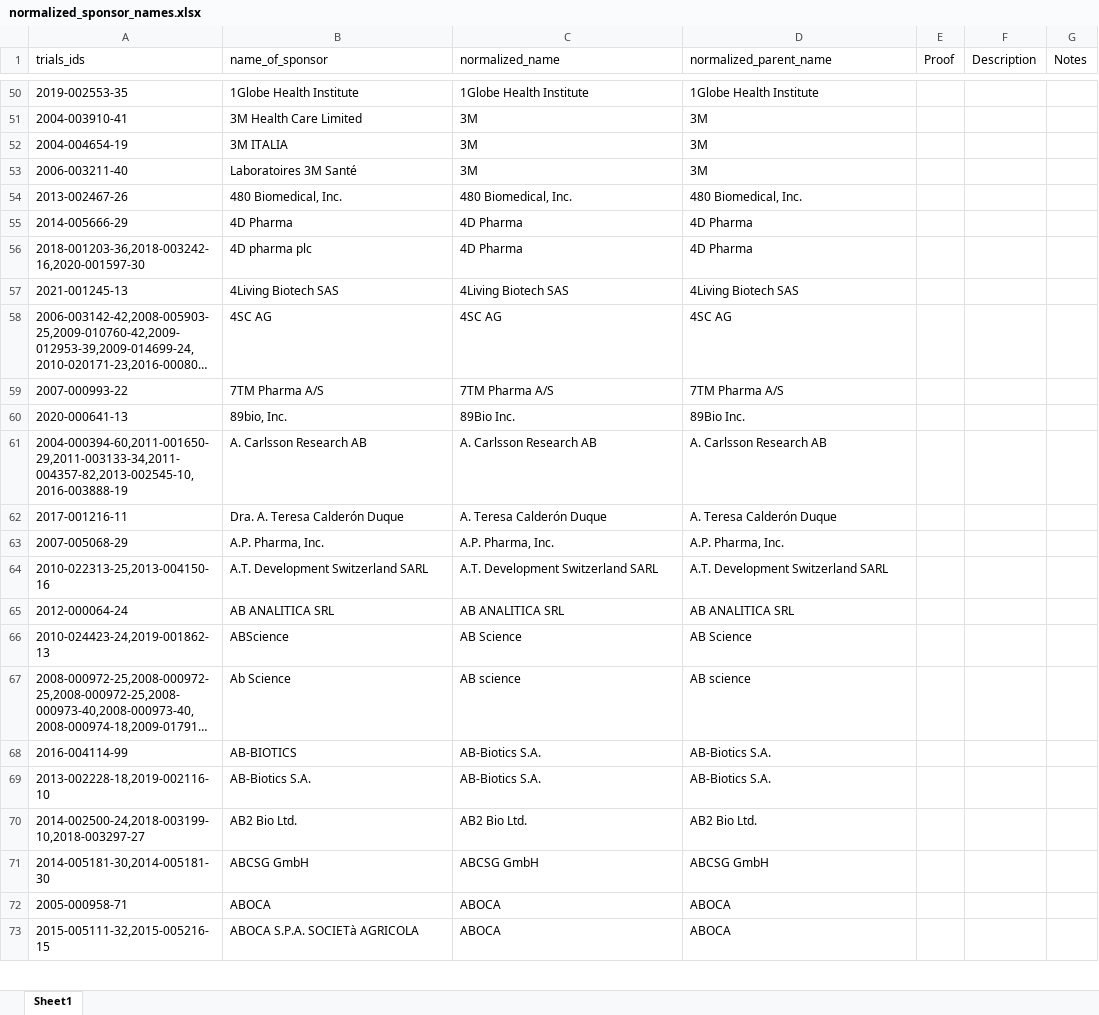
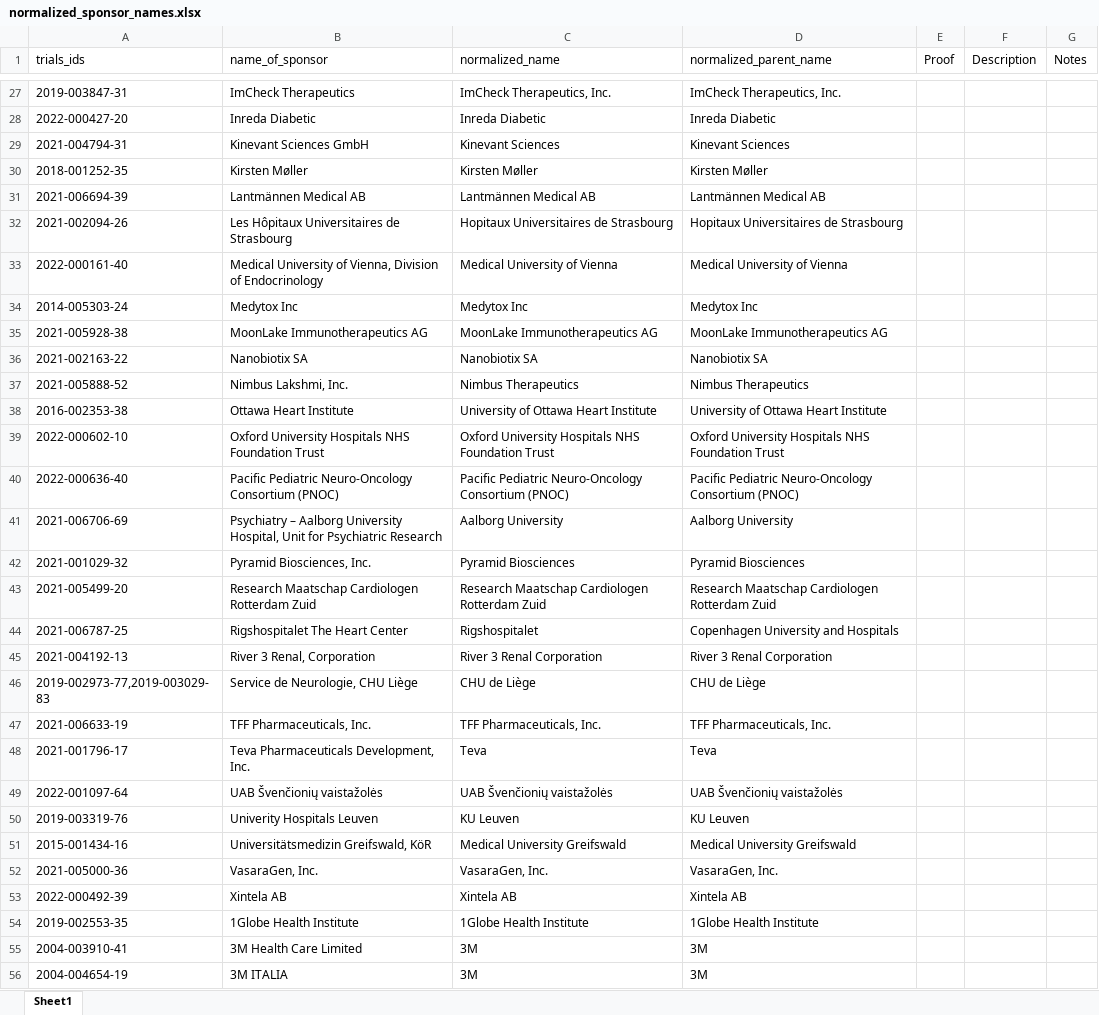
Before and after one commit to ebmdatalab/euctr-tracker-data, an Excel workbook: normalized_sponsor_names.xlsx, sheet Sheet1, drawn as a sheet; only a part is shown, gaps mark what is left out; the shorter side is filled out with more unchanged rows; long unchanged cells end in …; values as stored, in another font and other column widths than the file's, no borders; the diff covers the shown part only; the diff names each change by its address in the sheet, - before the commit and + after, or states it on an @@ line.

Commit message:
Aug 2022 norm

```diff
--- a/normalized_sponsor_names.xlsx (sheet Sheet1)
+++ b/normalized_sponsor_names.xlsx (sheet Sheet1)
+row 27: 2019-003847-31 | ImCheck Therapeutics | ImCheck Therapeutics, Inc. | ImCheck Therapeutics, Inc.
+row 28: 2022-000427-20 | Inreda Diabetic | Inreda Diabetic | Inreda Diabetic
+row 29: 2021-004794-31 | Kinevant Sciences GmbH | Kinevant Sciences | Kinevant Sciences
+row 30: 2018-001252-35 | Kirsten Møller | Kirsten Møller | Kirsten Møller
+row 31: 2021-006694-39 | Lantmännen Medical AB | Lantmännen Medical AB | Lantmännen Medical AB
+row 32: 2021-002094-26 | Les Hôpitaux Universitaires de Strasbourg | Hopitaux Universitaires de Strasbourg | Hopitaux Universitaires de Strasbourg
+row 33: 2022-000161-40 | Medical University of Vienna, Division of Endocrinology | Medical University of Vienna | Medical University of Vienna
+row 34: 2014-005303-24 | Medytox Inc | Medytox Inc | Medytox Inc
+row 35: 2021-005928-38 | MoonLake Immunotherapeutics AG | MoonLake Immunotherapeutics AG | MoonLake Immunotherapeutics AG
+row 36: 2021-002163-22 | Nanobiotix SA | Nanobiotix SA | Nanobiotix SA
+row 37: 2021-005888-52 | Nimbus Lakshmi, Inc. | Nimbus Therapeutics | Nimbus Therapeutics
+row 38: 2016-002353-38 | Ottawa Heart Institute | University of Ottawa Heart Institute | University of Ottawa Heart Institute
+row 39: 2022-000602-10 | Oxford University Hospitals NHS Foundation Trust | Oxford University Hospitals NHS Foundation Trust | Oxford University Hospitals NHS Foundation Trust
+row 40: 2022-000636-40 | Pacific Pediatric Neuro-Oncology Consortium (PNOC) | Pacific Pediatric Neuro-Oncology Consortium (PNOC) | Pacific Pediatric Neuro-Oncology Consortium (PNOC)
+row 41: 2021-006706-69 | Psychiatry – Aalborg University Hospital, Unit for Psychiatric Research | Aalborg University | Aalborg University
+row 42: 2021-001029-32 | Pyramid Biosciences, Inc. | Pyramid Biosciences | Pyramid Biosciences
+row 43: 2021-005499-20 | Research Maatschap Cardiologen Rotterdam Zuid | Research Maatschap Cardiologen Rotterdam Zuid | Research Maatschap Cardiologen Rotterdam Zuid
+row 44: 2021-006787-25 | Rigshospitalet The Heart Center | Rigshospitalet | Copenhagen University and Hospitals
+row 45: 2021-004192-13 | River 3 Renal, Corporation | River 3 Renal Corporation | River 3 Renal Corporation
+row 46: 2019-002973-77,2019-003029-83 | Service de Neurologie, CHU Liège | CHU de Liège | CHU de Liège
+row 47: 2021-006633-19 | TFF Pharmaceuticals, Inc. | TFF Pharmaceuticals, Inc. | TFF Pharmaceuticals, Inc.
+row 48: 2021-001796-17 | Teva Pharmaceuticals Development, Inc. | Teva | Teva
+row 49: 2022-001097-64 | UAB Švenčionių vaistažolės | UAB Švenčionių vaistažolės | UAB Švenčionių vaistažolės
+row 50: 2019-003319-76 | Univerity Hospitals Leuven | KU Leuven | KU Leuven
+row 51: 2015-001434-16 | Universitätsmedizin Greifswald, KöR | Medical University Greifswald | Medical University Greifswald
+row 52: 2021-005000-36 | VasaraGen, Inc. | VasaraGen, Inc. | VasaraGen, Inc.
+row 53: 2022-000492-39 | Xintela AB | Xintela AB | Xintela AB
```
Also changed, not shown: 28 added rows, 6 removed rows, 46 moved rows and 130 edited cells elsewhere in this sheet.
